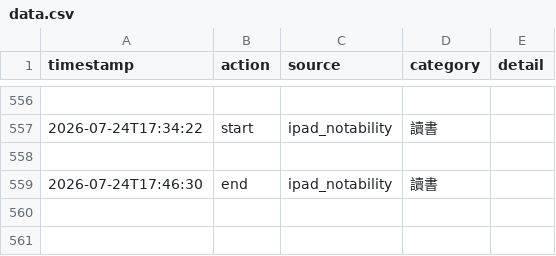
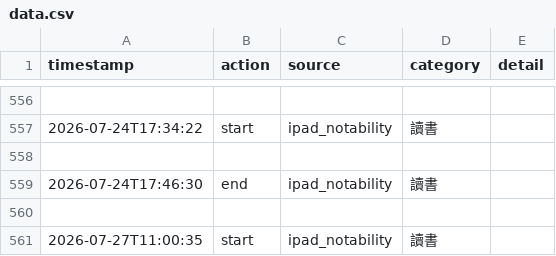
Before and after one commit to ssuyu0829/tt-f6a83b, a CSV file: data.csv, drawn as a sheet; only a part is shown, gaps mark what is left out.

Commit message:
sync 2026-07-27 11:30

```diff
--- a/data.csv
+++ b/data.csv
@@ -559 +559,3 @@ timestamp,action,source,category,detail
 2026-07-24T17:46:30,end,ipad_notability,讀書,
+
+2026-07-27T11:00:35,start,ipad_notability,讀書,
```
